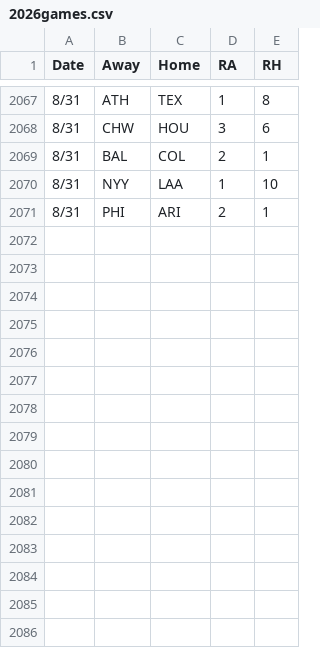
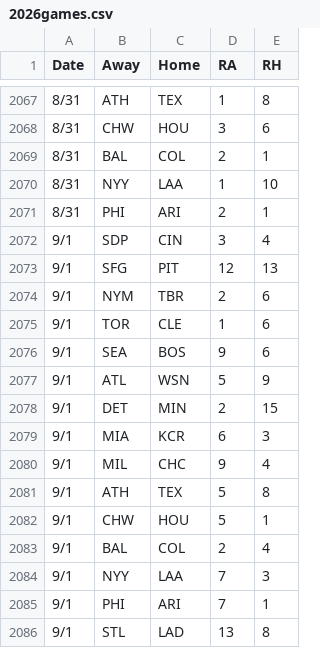
Before and after one commit to 2Skupz/2Skupz.github.io, a CSV file: mlbTiebreak/data/gameFiles/2026games.csv, drawn as a sheet; only a part is shown, gaps mark what is left out.

```diff
--- a/mlbTiebreak/data/gameFiles/2026games.csv
+++ b/mlbTiebreak/data/gameFiles/2026games.csv
@@ -2071 +2071,16 @@ Date,Away,Home,RA,RH
 8/31,PHI,ARI,2,1
+9/1,SDP,CIN,3,4
+9/1,SFG,PIT,12,13
+9/1,NYM,TBR,2,6
+9/1,TOR,CLE,1,6
+9/1,SEA,BOS,9,6
+9/1,ATL,WSN,5,9
+9/1,DET,MIN,2,15
+9/1,MIA,KCR,6,3
+9/1,MIL,CHC,9,4
+9/1,ATH,TEX,5,8
+9/1,CHW,HOU,5,1
+9/1,BAL,COL,2,4
+9/1,NYY,LAA,7,3
+9/1,PHI,ARI,7,1
+9/1,STL,LAD,13,8
```
Also changed, not shown: 52 other files.
